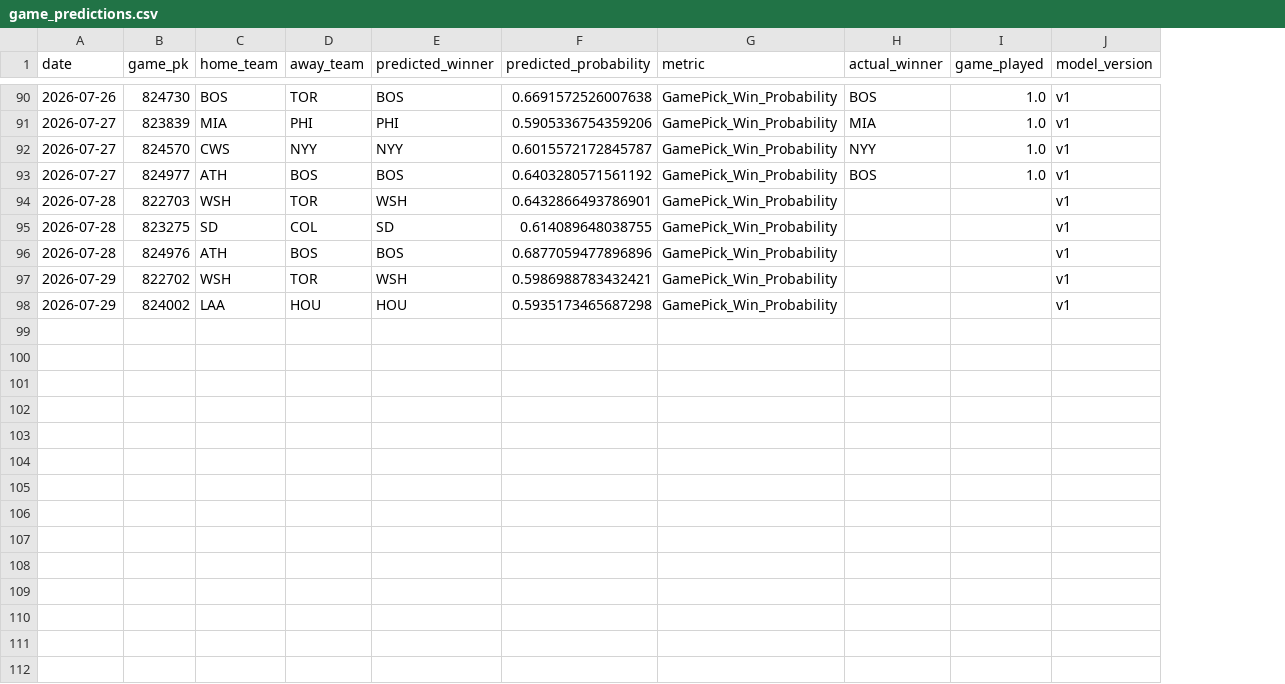
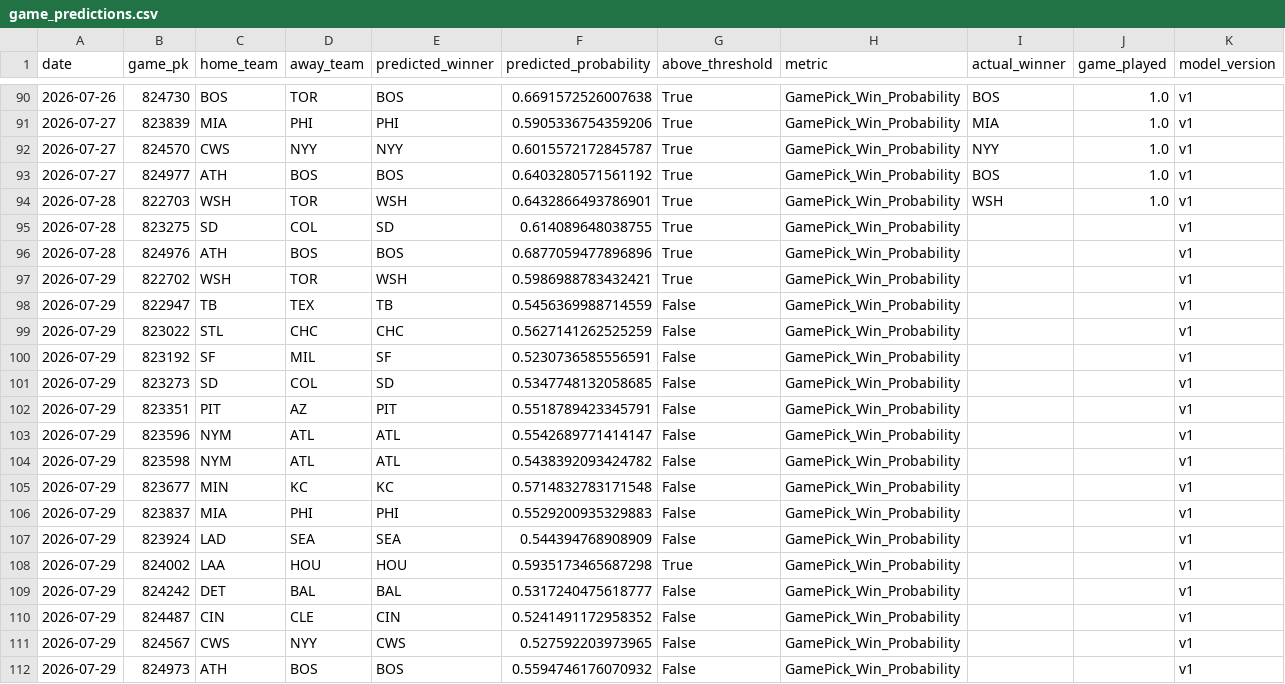
Before and after one commit to JMerchen/mlb_metrics, a CSV file: data/predictions/game_predictions.csv, drawn as a sheet; only a part is shown, gaps mark what is left out; addresses are those after the commit; the diff names each change by its address in the sheet, - before the commit and + after, or states it on an @@ line.

```diff
--- a/data/predictions/game_predictions.csv
+++ b/data/predictions/game_predictions.csv
+column G (above_threshold), rows 90-97: all True; row 108: True
-I94 (actual_winner): (empty)
+I94 (actual_winner): WSH
-J94 (game_played): (empty)
+J94 (game_played): 1.0
+row 98: 2026-07-29 | 822947 | TB | TEX | TB | 0.5456369988714559 | False | GamePick_Win_Probability |  |  | v1
+row 99: 2026-07-29 | 823022 | STL | CHC | CHC | 0.5627141262525259 | False | GamePick_Win_Probability |  |  | v1
+row 100: 2026-07-29 | 823192 | SF | MIL | SF | 0.5230736585556591 | False | GamePick_Win_Probability |  |  | v1
+row 101: 2026-07-29 | 823273 | SD | COL | SD | 0.5347748132058685 | False | GamePick_Win_Probability |  |  | v1
+row 102: 2026-07-29 | 823351 | PIT | AZ | PIT | 0.5518789423345791 | False | GamePick_Win_Probability |  |  | v1
+row 103: 2026-07-29 | 823596 | NYM | ATL | ATL | 0.5542689771414147 | False | GamePick_Win_Probability |  |  | v1
+row 104: 2026-07-29 | 823598 | NYM | ATL | ATL | 0.5438392093424782 | False | GamePick_Win_Probability |  |  | v1
+row 105: 2026-07-29 | 823677 | MIN | KC | KC | 0.5714832783171548 | False | GamePick_Win_Probability |  |  | v1
+row 106: 2026-07-29 | 823837 | MIA | PHI | PHI | 0.5529200935329883 | False | GamePick_Win_Probability |  |  | v1
+row 107: 2026-07-29 | 823924 | LAD | SEA | SEA | 0.544394768908909 | False | GamePick_Win_Probability |  |  | v1
+row 109: 2026-07-29 | 824242 | DET | BAL | BAL | 0.5317240475618777 | False | GamePick_Win_Probability |  |  | v1
+row 110: 2026-07-29 | 824487 | CIN | CLE | CIN | 0.5241491172958352 | False | GamePick_Win_Probability |  |  | v1
+row 111: 2026-07-29 | 824567 | CWS | NYY | CWS | 0.527592203973965 | False | GamePick_Win_Probability |  |  | v1
+row 112: 2026-07-29 | 824973 | ATH | BOS | BOS | 0.5594746176070932 | False | GamePick_Win_Probability |  |  | v1
```
Also changed, not shown: docs/data/dfs_hitters.csv, docs/data/dfs_salary_pool.csv, 5 other files.
